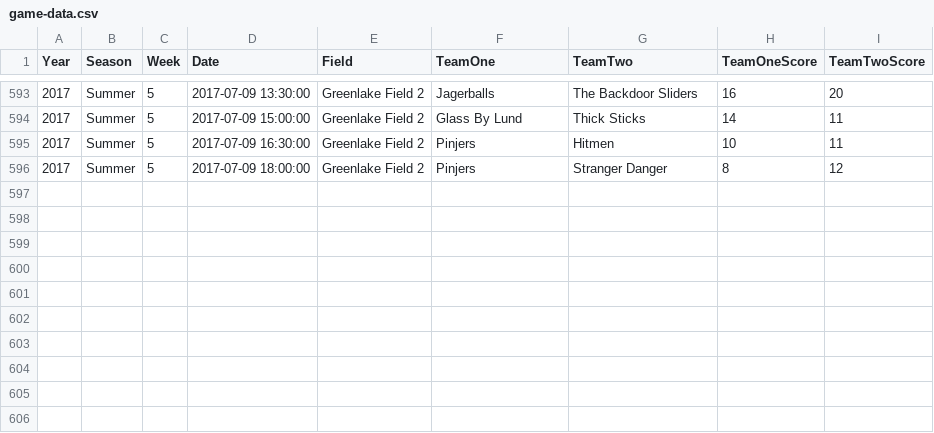
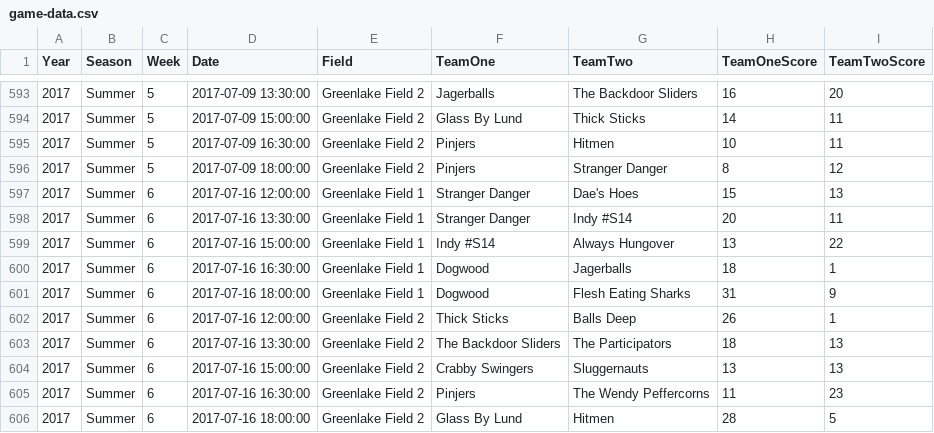
Before and after one commit to seaaan/softball, a CSV file: data/game-data.csv, drawn as a sheet; only a part is shown, gaps mark what is left out.

Commit message:
Update to week 6 of summer 2017

```diff
--- a/data/game-data.csv
+++ b/data/game-data.csv
@@ -596 +596,11 @@
 "2017","Summer",5,2017-07-09 18:00:00,"Greenlake Field 2","Pinjers","Stranger Danger",8,12
+"2017","Summer",6,2017-07-16 12:00:00,"Greenlake Field 1","Stranger Danger","Dae's Hoes",15,13
+"2017","Summer",6,2017-07-16 13:30:00,"Greenlake Field 1","Stranger Danger","Indy #S14",20,11
+"2017","Summer",6,2017-07-16 15:00:00,"Greenlake Field 1","Indy #S14","Always Hungover",13,22
+"2017","Summer",6,2017-07-16 16:30:00,"Greenlake Field 1","Dogwood","Jagerballs",18,1
+"2017","Summer",6,2017-07-16 18:00:00,"Greenlake Field 1","Dogwood","Flesh Eating Sharks",31,9
+"2017","Summer",6,2017-07-16 12:00:00,"Greenlake Field 2","Thick Sticks","Balls Deep",26,1
+"2017","Summer",6,2017-07-16 13:30:00,"Greenlake Field 2","The Backdoor Sliders","The Participators",18,13
+"2017","Summer",6,2017-07-16 15:00:00,"Greenlake Field 2","Crabby Swingers","Sluggernauts",13,13
+"2017","Summer",6,2017-07-16 16:30:00,"Greenlake Field 2","Pinjers","The Wendy Peffercorns",11,23
+"2017","Summer",6,2017-07-16 18:00:00,"Greenlake Field 2","Glass By Lund","Hitmen",28,5
```
Also changed, not shown: 1 other file.
